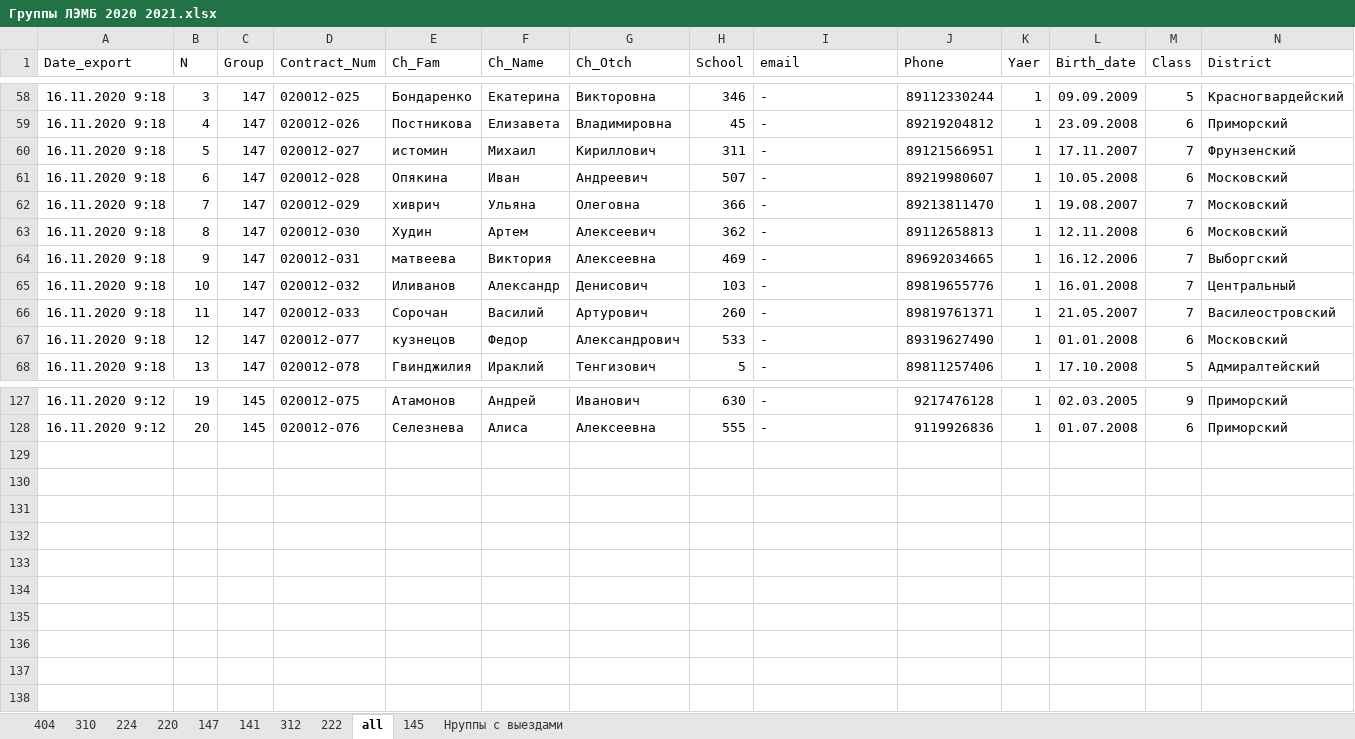
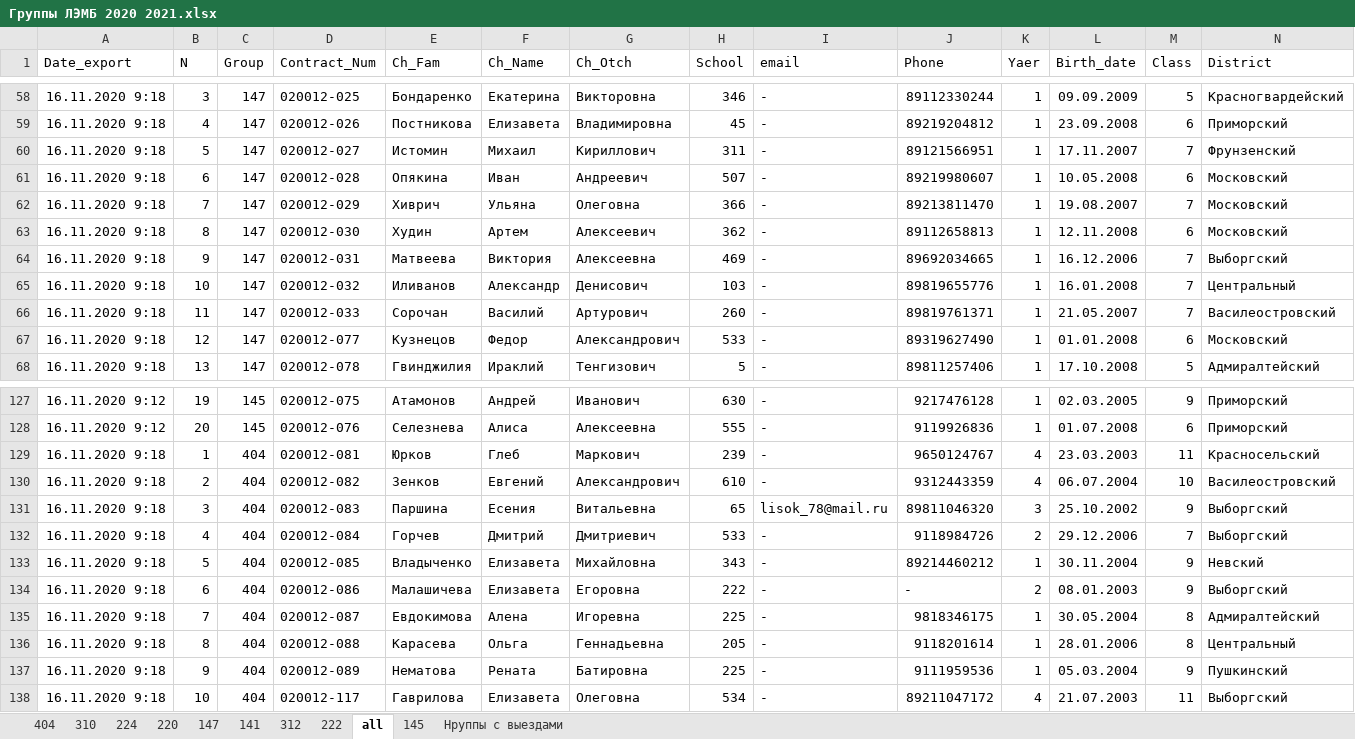
Before and after one commit to polydora/Lab-processings, an Excel workbook: Официальные группы/Zajava_generator/Data/Группы ЛЭМБ 2020 2021.xlsx, sheet all, drawn as a sheet; only a part is shown, gaps mark what is left out; values as stored, in another font and other column widths than the file's, no borders; rows hold the shown columns only; the diff names each change by its address in the sheet, - before the commit and + after, or states it on an @@ line.

```diff
--- a/Официальные группы/Zajava_generator/Data/Группы ЛЭМБ 2020 2021.xlsx (sheet all)
+++ b/Официальные группы/Zajava_generator/Data/Группы ЛЭМБ 2020 2021.xlsx (sheet all)
-E60 (Ch_Fam): истомин
+E60 (Ch_Fam): Истомин
-E62 (Ch_Fam): хиврич
+E62 (Ch_Fam): Хиврич
-E64 (Ch_Fam): матвеева
+E64 (Ch_Fam): Матвеева
-E67 (Ch_Fam): кузнецов
+E67 (Ch_Fam): Кузнецов
+row 129: 16.11.2020 9:18 | 1 | 404 | 020012-081 | Юрков | Глеб | Маркович | 239 | - | 9650124767 | 4 | 23.03.2003 | 11 | Красносельский
+row 130: 16.11.2020 9:18 | 2 | 404 | 020012-082 | Зенков | Евгений | Александрович | 610 | - | 9312443359 | 4 | 06.07.2004 | 10 | Василеостровский
+row 131: 16.11.2020 9:18 | 3 | 404 | 020012-083 | Паршина | Есения | Витальевна | 65 | lisok_78@mail.ru | 89811046320 | 3 | 25.10.2002 | 9 | Выборгский
+row 132: 16.11.2020 9:18 | 4 | 404 | 020012-084 | Горчев | Дмитрий | Дмитриевич | 533 | - | 9118984726 | 2 | 29.12.2006 | 7 | Выборгский
+row 133: 16.11.2020 9:18 | 5 | 404 | 020012-085 | Владыченко | Елизавета | Михайловна | 343 | - | 89214460212 | 1 | 30.11.2004 | 9 | Невский
+row 134: 16.11.2020 9:18 | 6 | 404 | 020012-086 | Малашичева | Елизавета | Егоровна | 222 | - | - | 2 | 08.01.2003 | 9 | Выборгский
+row 135: 16.11.2020 9:18 | 7 | 404 | 020012-087 | Евдокимова | Алена | Игоревна | 225 | - | 9818346175 | 1 | 30.05.2004 | 8 | Адмиралтейский
+row 136: 16.11.2020 9:18 | 8 | 404 | 020012-088 | Карасева | Ольга | Геннадьевна | 205 | - | 9118201614 | 1 | 28.01.2006 | 8 | Центральный
+row 137: 16.11.2020 9:18 | 9 | 404 | 020012-089 | Нематова | Рената | Батировна | 225 | - | 9111959536 | 1 | 05.03.2004 | 9 | Пушкинский
+row 138: 16.11.2020 9:18 | 10 | 404 | 020012-117 | Гаврилова | Елизавета | Олеговна | 534 | - | 89211047172 | 4 | 21.07.2003 | 11 | Выборгский
```
Also changed, not shown: PROGRAM/R generation of KTP/Teaching_group_set_up.xlsx, 15 other files.
